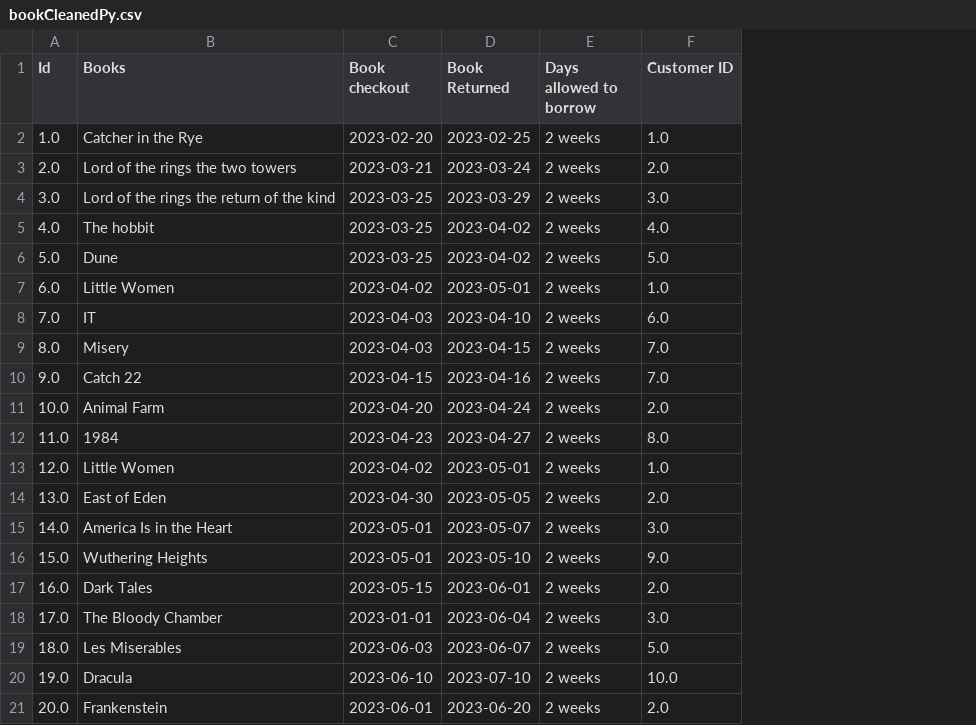
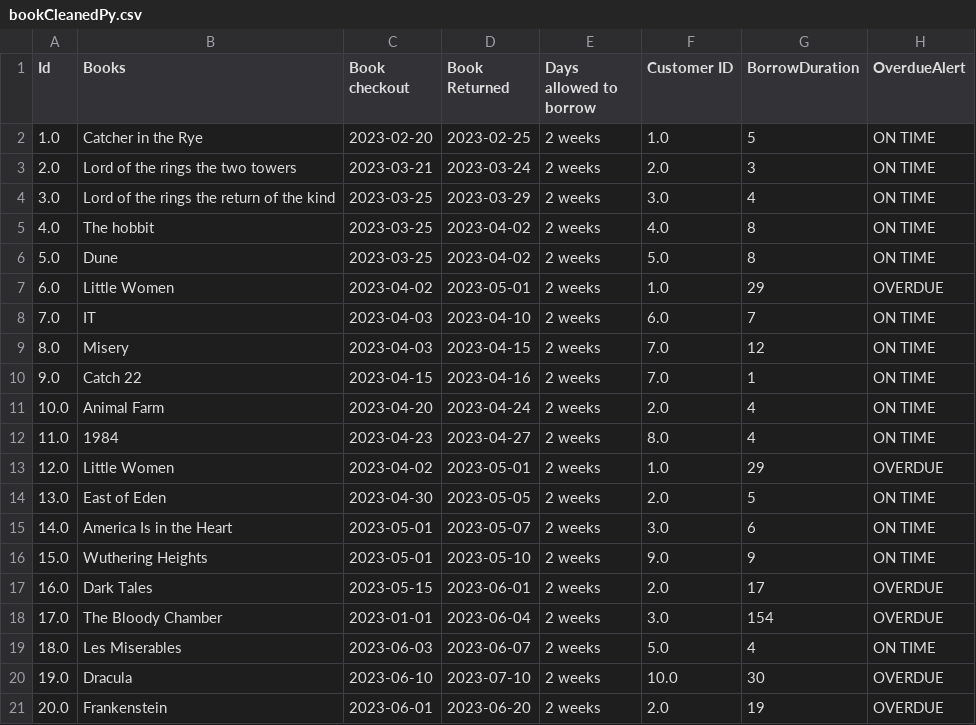
Before and after one commit to ErikaCirik/MVP_Library_Apprenticeship, a CSV file: python_app/output/bookCleanedPy.csv, drawn as a sheet; the diff names each change by its address in the sheet, - before the commit and + after, or states it on an @@ line.

Commit message:
additional column with amount of days and alert added

```diff
--- a/python_app/output/bookCleanedPy.csv
+++ b/python_app/output/bookCleanedPy.csv
+column G (BorrowDuration), rows 2-21: 5 | 3 | 4 | 8 | 8 | 29 | 7 | 12 | 1 | 4 | 4 | 29 | 5 | 6 | 9 | 17 | 154 | 4 | 30 | 19
+column H (OverdueAlert), rows 2-21: ON TIME | ON TIME | ON TIME | ON TIME | ON TIME | OVERDUE | ON TIME | ON TIME | ON TIME | ON TIME | ON TIME | OVERDUE | ON TIME | ON TIME | ON TIME | OVERDUE | OVERDUE | ON TIME | OVERDUE | OVERDUE
```
Also changed, not shown: 1 other file.
